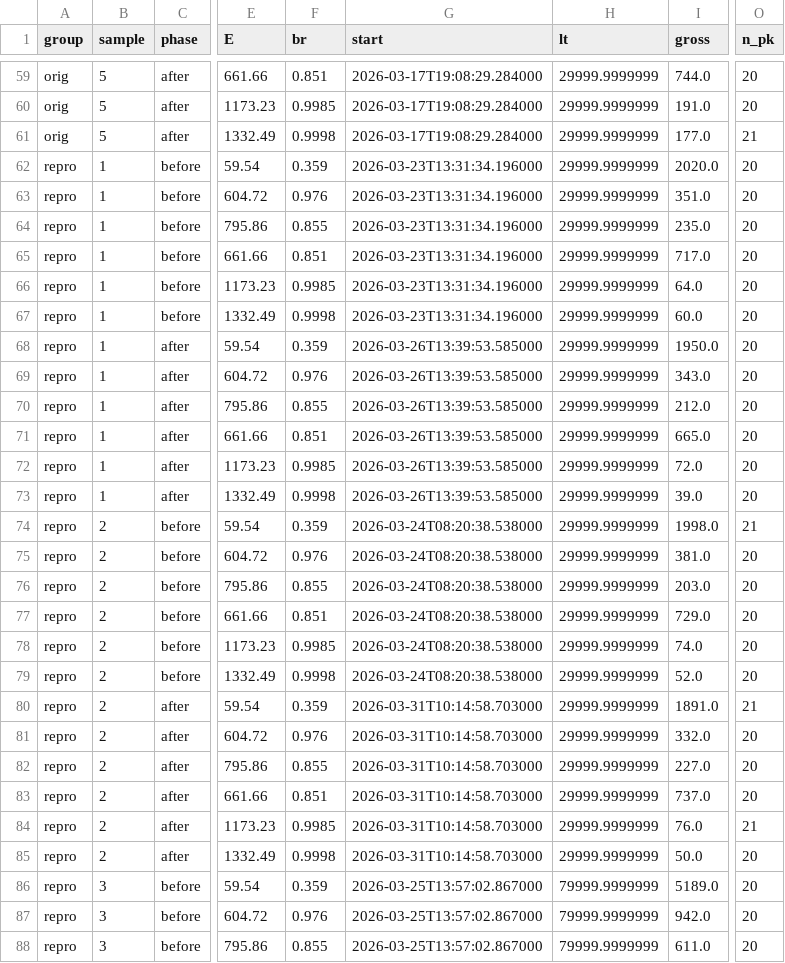
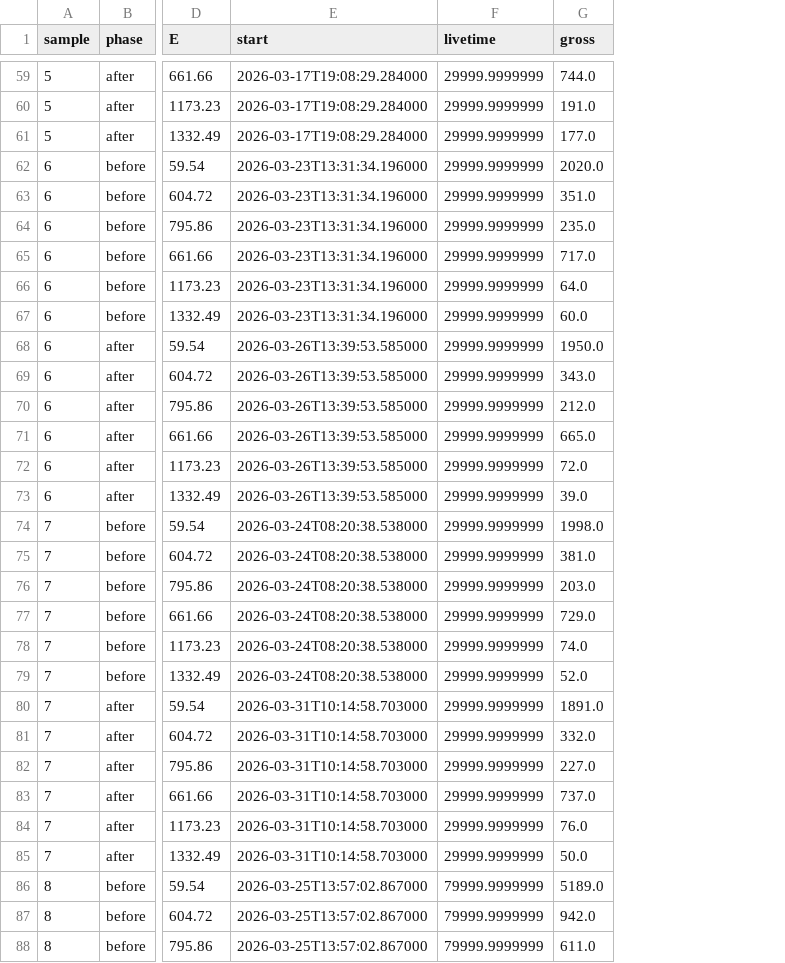
Before and after one commit to bisu9082/pectin-gel-hpge, a CSV file: raw_data/peaks_all.csv, drawn as a sheet; only a part is shown, gaps mark what is left out; removed rows and columns are numbered as before the commit, all else as after; the diff covers the shown part only; the diff names each change by its address in the sheet, - before the commit and + after, or states it on an @@ line.

```diff
--- a/raw_data/peaks_all.csv
+++ b/raw_data/peaks_all.csv
-column A (group), rows 59-88: orig | orig | orig | repro | repro | repro | repro | repro | repro | repro | repro | repro | repro | repro | repro | repro | repro | repro | repro | repro | repro | repro | repro | repro | repro | repro | repro | repro | repro | repro
-column F (br), rows 59-88: 0.851 | 0.9985 | 0.9998 | 0.359 | 0.976 | 0.855 | 0.851 | 0.9985 | 0.9998 | 0.359 | 0.976 | 0.855 | 0.851 | 0.9985 | 0.9998 | 0.359 | 0.976 | 0.855 | 0.851 | 0.9985 | 0.9998 | 0.359 | 0.976 | 0.855 | 0.851 | 0.9985 | 0.9998 | 0.359 | 0.976 | 0.855
-column O (n_pk), rows 59-88: 20 | 20 | 21 | 20 | 20 | 20 | 20 | 20 | 20 | 20 | 20 | 20 | 20 | 20 | 20 | 21 | 20 | 20 | 20 | 20 | 20 | 21 | 20 | 20 | 20 | 21 | 20 | 20 | 20 | 20
-F1: lt
+F1: livetime
-A62:A73 (sample): 1
+A62:A73 (sample): 6
-A74:A85 (sample): 2
+A74:A85 (sample): 7
-A86:A88 (sample): 3
+A86:A88 (sample): 8
```
Also changed, not shown: 9 edited cells elsewhere in this file, raw_data/dataset_retention.csv, raw_data/recovery_lines.csv, 56 other files.
